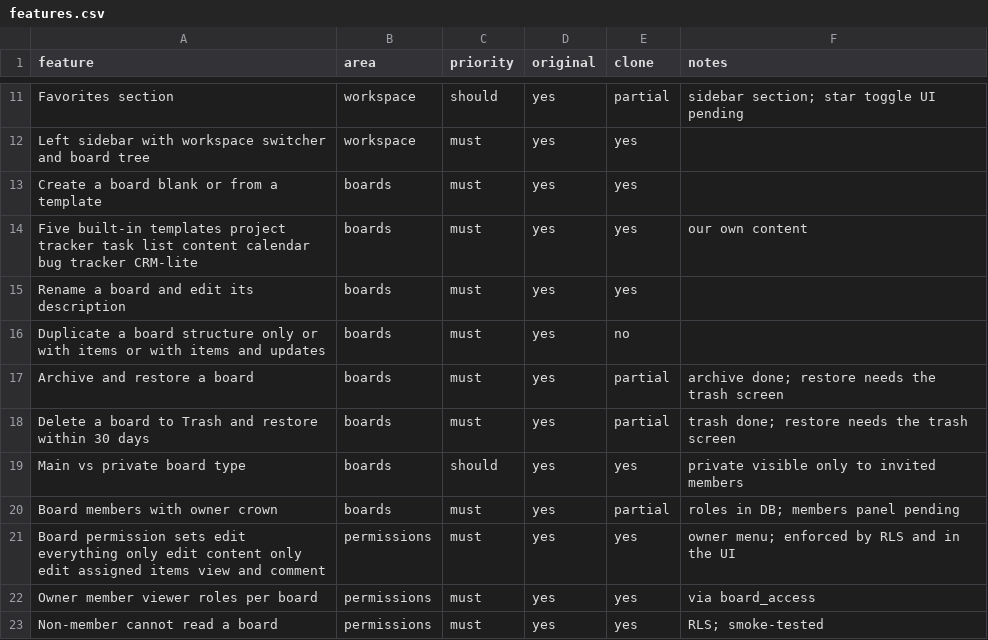
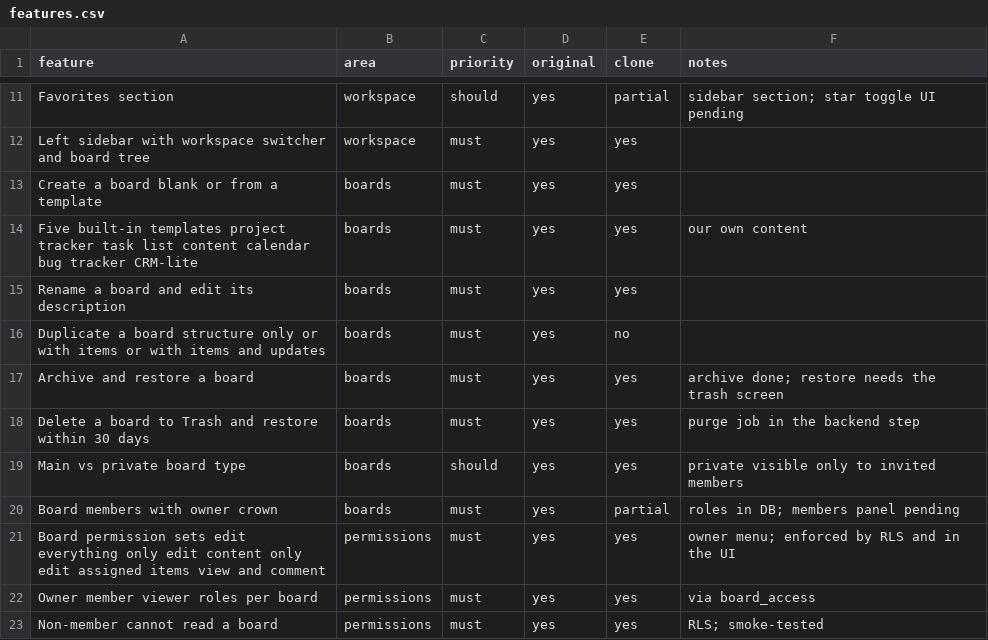
Before and after one commit to kompheak7711/Mondaykraft, a CSV file: replica/features.csv, drawn as a sheet; only a part is shown, gaps mark what is left out; the diff covers the shown part only.

Commit message:
build: My Work, notifications, inbox, search, settings, members and trash screens
Server-rendered pages on the existing RPCs and policies: My Work buckets in the profile time zone, notification tabs with mark-read actions, the inbox feed, global search, profile and notification settings with the theme toggle and shortcut list, members with roles and copy-link invites, trash and archive with restore, and the invite acceptance route.

```diff
--- a/replica/features.csv
+++ b/replica/features.csv
@@ -16,4 +16,4 @@ Rename a board and edit its description,boards,must,yes,yes,
 Duplicate a board structure only or with items or with items and updates,boards,must,yes,no,
-Archive and restore a board,boards,must,yes,partial,archive done; restore needs the trash screen
-Delete a board to Trash and restore within 30 days,boards,must,yes,partial,trash done; restore needs the trash screen
+Archive and restore a board,boards,must,yes,yes,archive done; restore needs the trash screen
+Delete a board to Trash and restore within 30 days,boards,must,yes,yes,purge job in the backend step
 Main vs private board type,boards,should,yes,yes,private visible only to invited members
```
Also changed, not shown: 24 edited cells elsewhere in this file, 12 other files.
